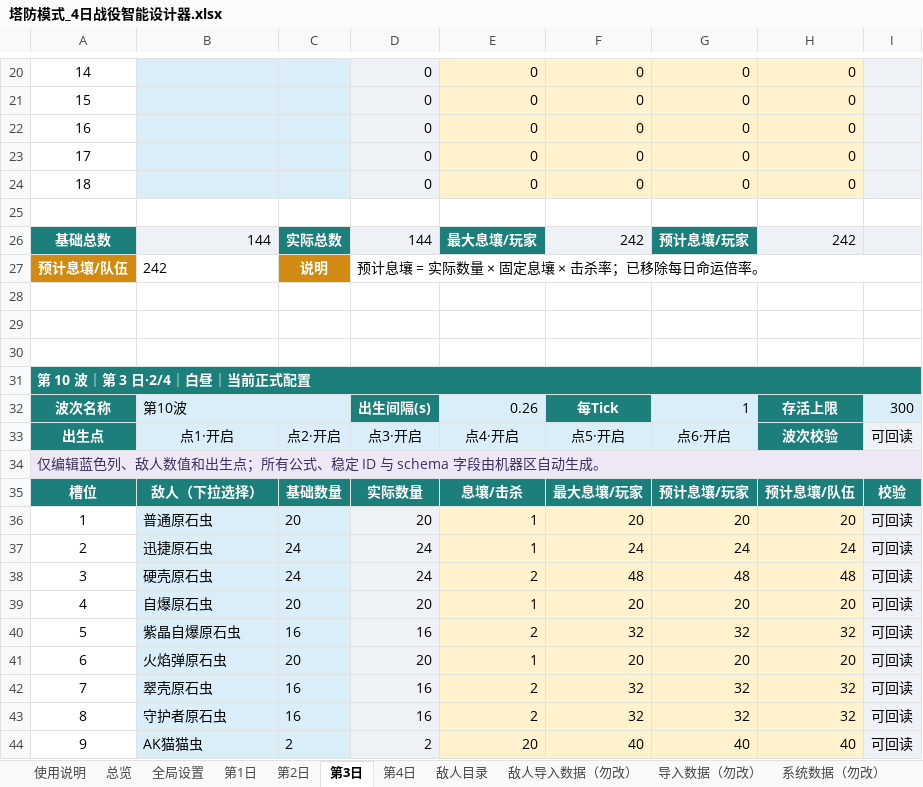
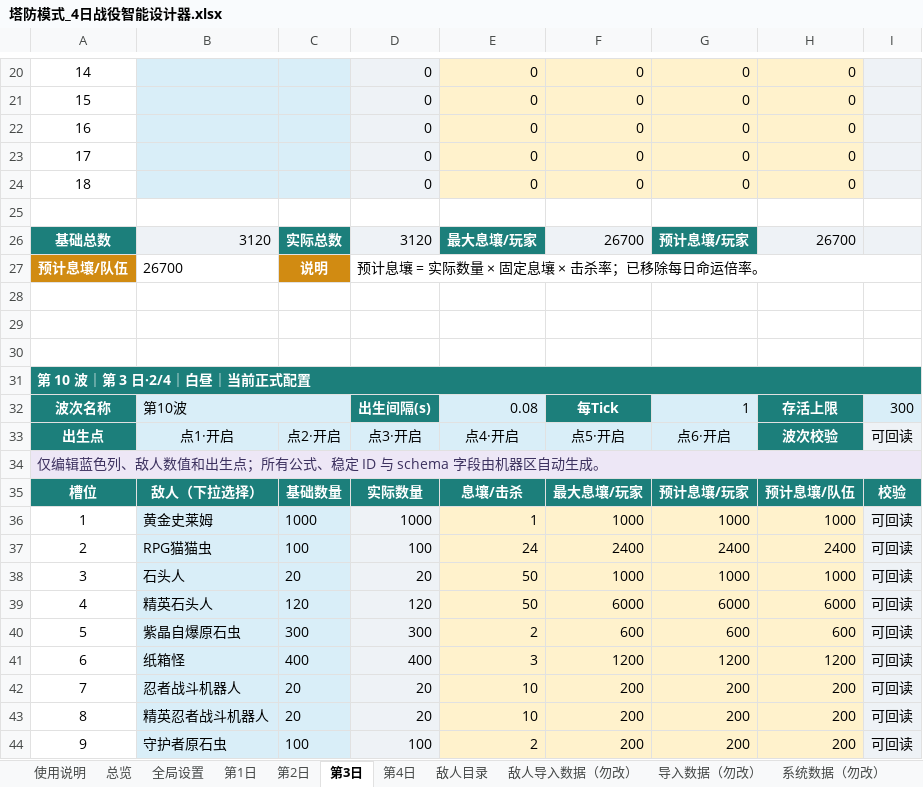
Before and after one commit to wanheng20031114/arc-nice, an Excel workbook: reports/塔防模式_4日战役智能设计器.xlsx, sheet 第3日, drawn as a sheet; only a part is shown, gaps mark what is left out; values as stored, in another font and other column widths than the file's, no borders; removed rows and columns are numbered as before the commit, all else as after; the diff covers the shown part only; the diff names each change by its address in the sheet, - before the commit and + after, or states it on an @@ line.

Commit message:
设计波次

```diff
--- a/reports/塔防模式_4日战役智能设计器.xlsx (sheet 第3日)
+++ b/reports/塔防模式_4日战役智能设计器.xlsx (sheet 第3日)
-B26: 144
+B26: 3120
-D26: 144
+D26: 3120
-F26: 242
+F26: 26700
-H26: 242
+H26: 26700
-B27: 242
+B27: 26700
-E32: 0.26
+E32: 0.08
-B36: 普通原石虫
+B36: 黄金史莱姆
-C36: 20
+C36: 1000
-D36: 20
+D36: 1000
-F36: 20
+F36: 1000
-G36: 20
+G36: 1000
-H36: 20
+H36: 1000
-row 37: 2 | 迅捷原石虫 | 24 | 24 | 1 | 24 | 24 | 24 | 可回读
-row 38: 3 | 硬壳原石虫 | 24 | 24 | 2 | 48 | 48 | 48 | 可回读
-row 39: 4 | 自爆原石虫 | 20 | 20 | 1 | 20 | 20 | 20 | 可回读
+row 37: 2 | RPG猫猫虫 | 100 | 100 | 24 | 2400 | 2400 | 2400 | 可回读
+row 38: 3 | 石头人 | 20 | 20 | 50 | 1000 | 1000 | 1000 | 可回读
+row 39: 4 | 精英石头人 | 120 | 120 | 50 | 6000 | 6000 | 6000 | 可回读
-C40: 16
+C40: 300
-D40: 16
+D40: 300
-F40: 32
+F40: 600
-G40: 32
+G40: 600
-H40: 32
+H40: 600
-row 41: 6 | 火焰弹原石虫 | 20 | 20 | 1 | 20 | 20 | 20 | 可回读
-row 42: 7 | 翠壳原石虫 | 16 | 16 | 2 | 32 | 32 | 32 | 可回读
-row 43: 8 | 守护者原石虫 | 16 | 16 | 2 | 32 | 32 | 32 | 可回读
-row 44: 9 | AK猫猫虫 | 2 | 2 | 20 | 40 | 40 | 40 | 可回读
+row 41: 6 | 纸箱怪 | 400 | 400 | 3 | 1200 | 1200 | 1200 | 可回读
+row 42: 7 | 忍者战斗机器人 | 20 | 20 | 10 | 200 | 200 | 200 | 可回读
+row 43: 8 | 精英忍者战斗机器人 | 20 | 20 | 10 | 200 | 200 | 200 | 可回读
+row 44: 9 | 守护者原石虫 | 100 | 100 | 2 | 200 | 200 | 200 | 可回读
```
Also changed, not shown: 48 added rows, 48 removed rows and 35 edited cells elsewhere in this sheet, sheet 导入数据（勿改）, sheet 总览, sheet 第2日, charts or pictures.
